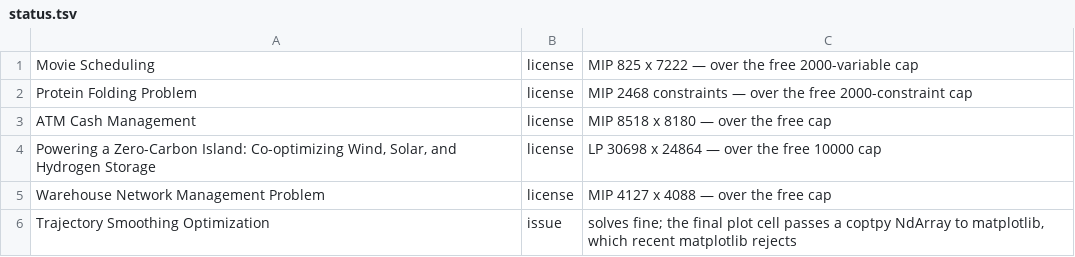
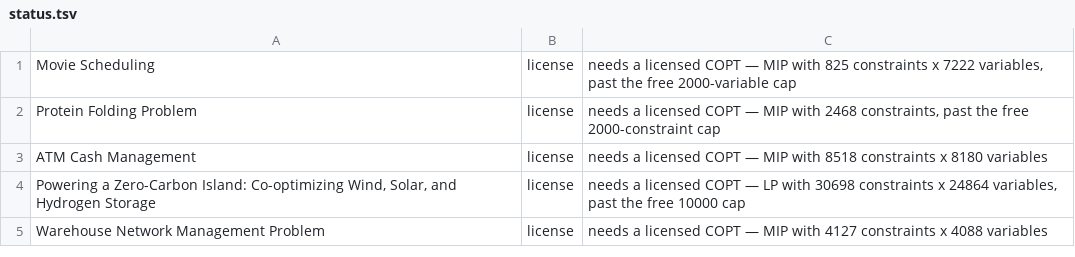
Before and after one commit to tztgracious/copt-colab-cases, a TSV file: status.tsv, drawn as a sheet.

```diff
--- a/status.tsv
+++ b/status.tsv
@@ -1,6 +1,5 @@
-Movie Scheduling	license	MIP 825 x 7222 — over the free 2000-variable cap
-Protein Folding Problem	license	MIP 2468 constraints — over the free 2000-constraint cap
-ATM Cash Management	license	MIP 8518 x 8180 — over the free cap
-Powering a Zero-Carbon Island: Co-optimizing Wind, Solar, and Hydrogen Storage	license	LP 30698 x 24864 — over the free 10000 cap
-Warehouse Network Management Problem	license	MIP 4127 x 4088 — over the free cap
-Trajectory Smoothing Optimization	issue	solves fine; the final plot cell passes a coptpy NdArray to matplotlib, which recent matplotlib rejects
+Movie Scheduling	license	needs a licensed COPT — MIP with 825 constraints x 7222 variables, past the free 2000-variable cap
+Protein Folding Problem	license	needs a licensed COPT — MIP with 2468 constraints, past the free 2000-constraint cap
+ATM Cash Management	license	needs a licensed COPT — MIP with 8518 constraints x 8180 variables
+Powering a Zero-Carbon Island: Co-optimizing Wind, Solar, and Hydrogen Storage	license	needs a licensed COPT — LP with 30698 constraints x 24864 variables, past the free 10000 cap
+Warehouse Network Management Problem	license	needs a licensed COPT — MIP with 4127 constraints x 4088 variables
```
Also changed, not shown: 3 other files.
